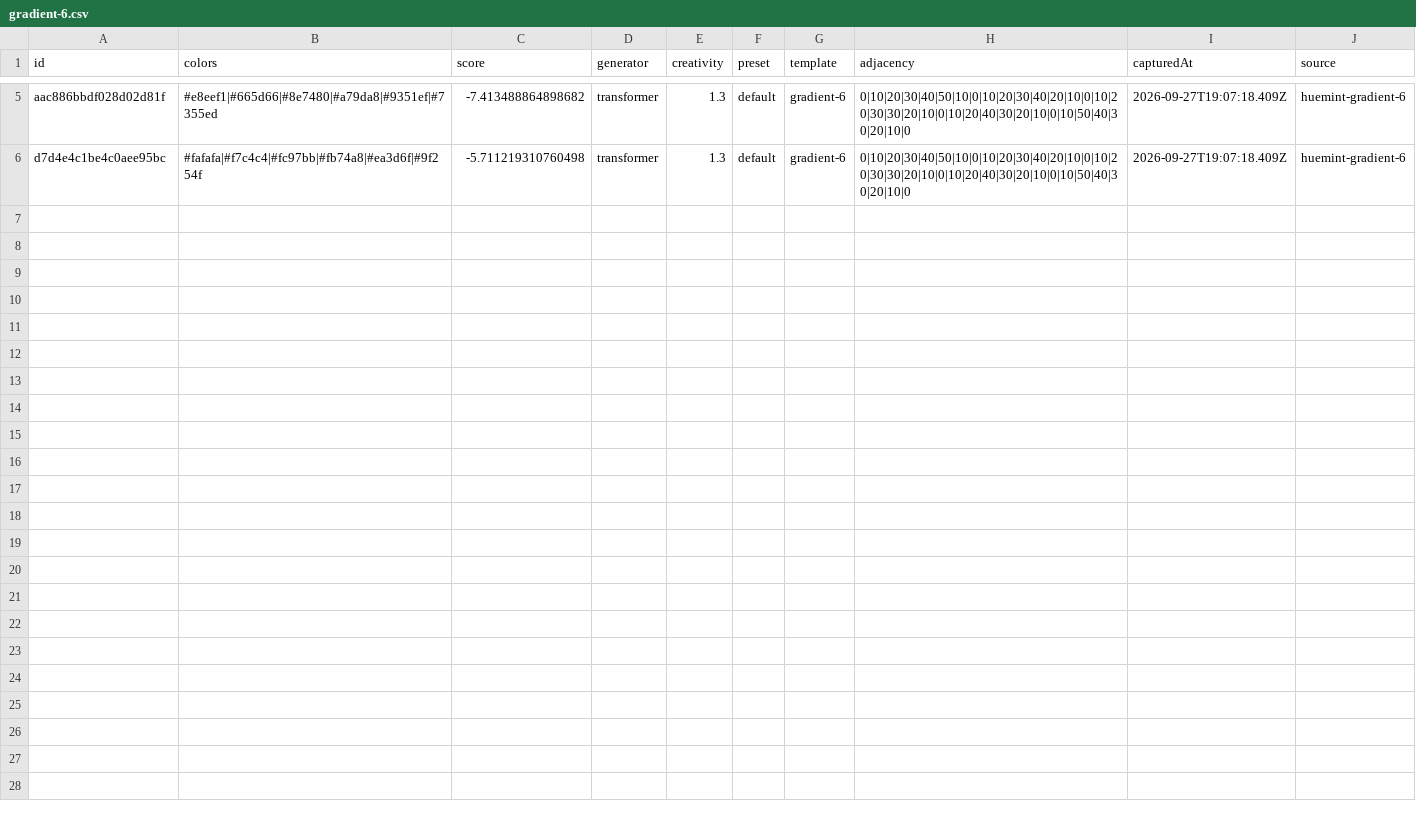
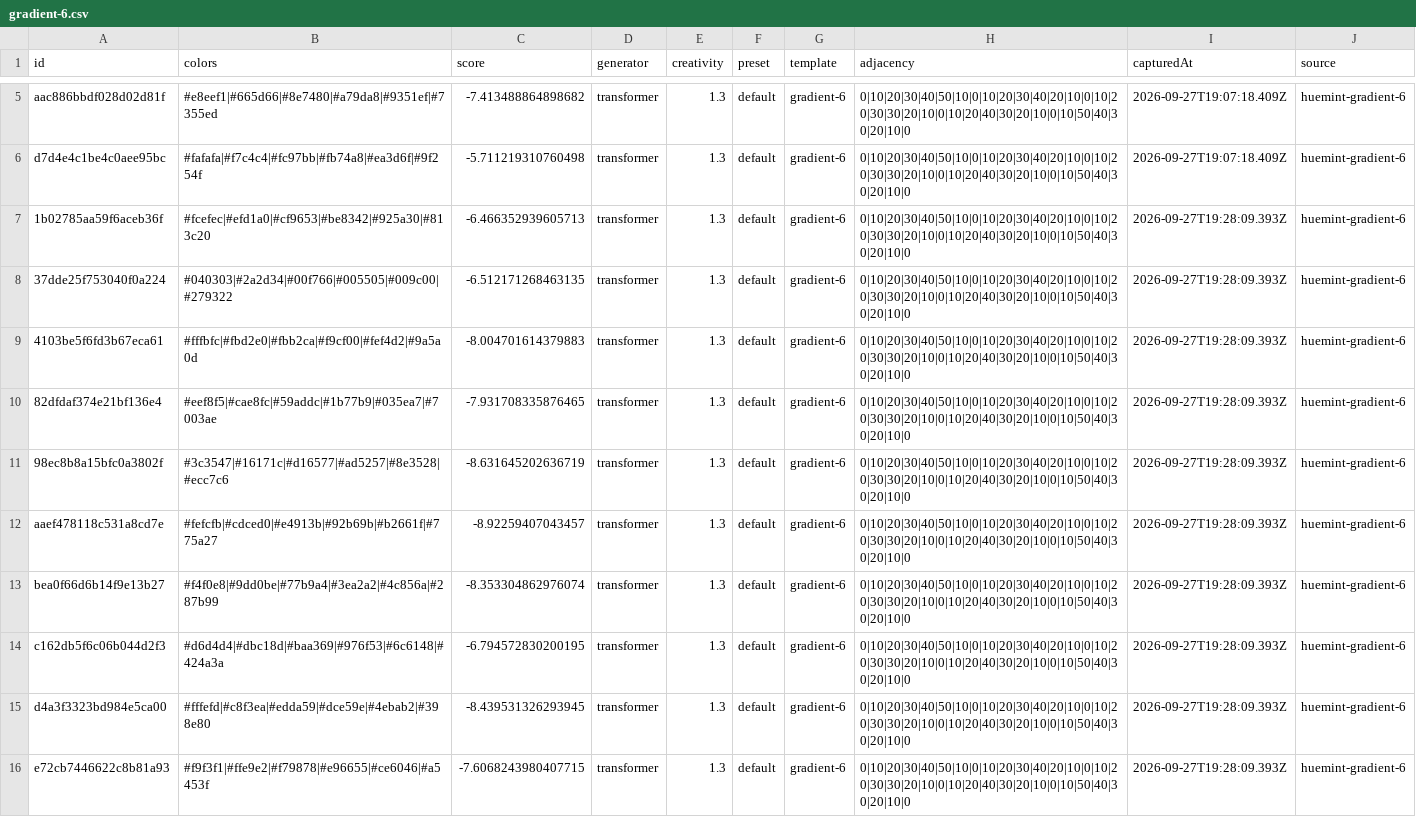
Before and after one commit to yoramfmd/palette-playground, a CSV file: research/data/huemint/gradient-6.csv, drawn as a sheet; only a part is shown, gaps mark what is left out; the diff covers the shown part only.

```diff
--- a/research/data/huemint/gradient-6.csv
+++ b/research/data/huemint/gradient-6.csv
@@ -6 +6,11 @@ id,colors,score,generator,creativity,preset,template,adjacency,capturedAt,source
 "d7d4e4c1be4c0aee95bc","#fafafa|#f7c4c4|#fc97bb|#fb74a8|#ea3d6f|#9f254f","-5.711219310760498","transformer","1.3","default","gradient-6","0|10|20|30|40|50|10|0|10|20|30|40|20|10|0|10|20|30|30|20|10|0|10|20|40|30|20|10|0|10|50|40|30|20|10|0","2026-09-27T19:07:18.409Z","huemint-gradient-6"
+"1b02785aa59f6aceb36f","#fcefec|#efd1a0|#cf9653|#be8342|#925a30|#813c20","-6.466352939605713","transformer","1.3","default","gradient-6","0|10|20|30|40|50|10|0|10|20|30|40|20|10|0|10|20|30|30|20|10|0|10|20|40|30|20|10|0|10|50|40|30|20|10|0","2026-09-27T19:28:09.393Z","huemint-gradient-6"
+"37dde25f753040f0a224","#040303|#2a2d34|#00f766|#005505|#009c00|#279322","-6.512171268463135","transformer","1.3","default","gradient-6","0|10|20|30|40|50|10|0|10|20|30|40|20|10|0|10|20|30|30|20|10|0|10|20|40|30|20|10|0|10|50|40|30|20|10|0","2026-09-27T19:28:09.393Z","huemint-gradient-6"
+"4103be5f6fd3b67eca61","#fffbfc|#fbd2e0|#fbb2ca|#f9cf00|#fef4d2|#9a5a0d","-8.004701614379883","transformer","1.3","default","gradient-6","0|10|20|30|40|50|10|0|10|20|30|40|20|10|0|10|20|30|30|20|10|0|10|20|40|30|20|10|0|10|50|40|30|20|10|0","2026-09-27T19:28:09.393Z","huemint-gradient-6"
+"82dfdaf374e21bf136e4","#eef8f5|#cae8fc|#59addc|#1b77b9|#035ea7|#7003ae","-7.931708335876465","transformer","1.3","default","gradient-6","0|10|20|30|40|50|10|0|10|20|30|40|20|10|0|10|20|30|30|20|10|0|10|20|40|30|20|10|0|10|50|40|30|20|10|0","2026-09-27T19:28:09.393Z","huemint-gradient-6"
+"98ec8b8a15bfc0a3802f","#3c3547|#16171c|#d16577|#ad5257|#8e3528|#ecc7c6","-8.631645202636719","transformer","1.3","default","gradient-6","0|10|20|30|40|50|10|0|10|20|30|40|20|10|0|10|20|30|30|20|10|0|10|20|40|30|20|10|0|10|50|40|30|20|10|0","2026-09-27T19:28:09.393Z","huemint-gradient-6"
+"aaef478118c531a8cd7e","#fefcfb|#cdced0|#e4913b|#92b69b|#b2661f|#775a27","-8.92259407043457","transformer","1.3","default","gradient-6","0|10|20|30|40|50|10|0|10|20|30|40|20|10|0|10|20|30|30|20|10|0|10|20|40|30|20|10|0|10|50|40|30|20|10|0","2026-09-27T19:28:09.393Z","huemint-gradient-6"
+"bea0f66d6b14f9e13b27","#f4f0e8|#9dd0be|#77b9a4|#3ea2a2|#4c856a|#287b99","-8.353304862976074","transformer","1.3","default","gradient-6","0|10|20|30|40|50|10|0|10|20|30|40|20|10|0|10|20|30|30|20|10|0|10|20|40|30|20|10|0|10|50|40|30|20|10|0","2026-09-27T19:28:09.393Z","huemint-gradient-6"
+"c162db5f6c06b044d2f3","#d6d4d4|#dbc18d|#baa369|#976f53|#6c6148|#424a3a","-6.794572830200195","transformer","1.3","default","gradient-6","0|10|20|30|40|50|10|0|10|20|30|40|20|10|0|10|20|30|30|20|10|0|10|20|40|30|20|10|0|10|50|40|30|20|10|0","2026-09-27T19:28:09.393Z","huemint-gradient-6"
+"d4a3f3323bd984e5ca00","#fffefd|#c8f3ea|#edda59|#dce59e|#4ebab2|#398e80","-8.439531326293945","transformer","1.3","default","gradient-6","0|10|20|30|40|50|10|0|10|20|30|40|20|10|0|10|20|30|30|20|10|0|10|20|40|30|20|10|0|10|50|40|30|20|10|0","2026-09-27T19:28:09.393Z","huemint-gradient-6"
+"e72cb7446622c8b81a93","#f9f3f1|#ffe9e2|#f79878|#e96655|#ce6046|#a5453f","-7.6068243980407715","transformer","1.3","default","gradient-6","0|10|20|30|40|50|10|0|10|20|30|40|20|10|0|10|20|30|30|20|10|0|10|20|40|30|20|10|0|10|50|40|30|20|10|0","2026-09-27T19:28:09.393Z","huemint-gradient-6"
```
Also changed, not shown: 10 added rows elsewhere in this file, research/data/huemint/back-gradient-4.csv, research/data/huemint/back-gradient-5.csv, 52 other files.
